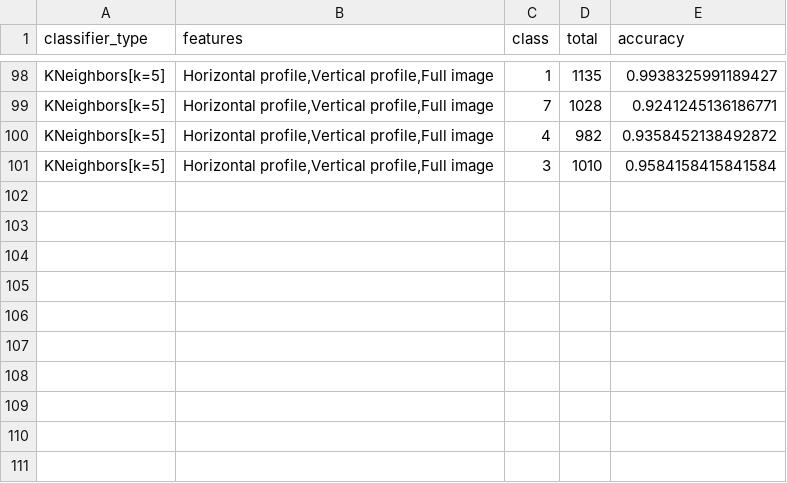
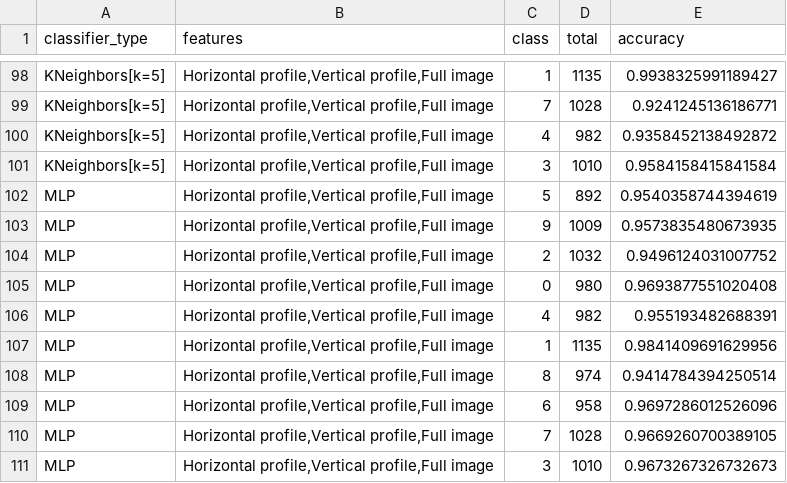
Before and after one commit to Lavode/33107-document-image-analysis, a CSV file: exercises/02_classification/data/scikit_accuracies.csv, drawn as a sheet; only a part is shown, gaps mark what is left out; the diff names each change by its address in the sheet, - before the commit and + after, or states it on an @@ line.

```diff
--- a/exercises/02_classification/data/scikit_accuracies.csv
+++ b/exercises/02_classification/data/scikit_accuracies.csv
+row 102: MLP | Horizontal profile,Vertical profile,Full image | 5 | 892 | 0.9540358744394619
+row 103: MLP | Horizontal profile,Vertical profile,Full image | 9 | 1009 | 0.9573835480673935
+row 104: MLP | Horizontal profile,Vertical profile,Full image | 2 | 1032 | 0.9496124031007752
+row 105: MLP | Horizontal profile,Vertical profile,Full image | 0 | 980 | 0.9693877551020408
+row 106: MLP | Horizontal profile,Vertical profile,Full image | 4 | 982 | 0.955193482688391
+row 107: MLP | Horizontal profile,Vertical profile,Full image | 1 | 1135 | 0.9841409691629956
+row 108: MLP | Horizontal profile,Vertical profile,Full image | 8 | 974 | 0.9414784394250514
+row 109: MLP | Horizontal profile,Vertical profile,Full image | 6 | 958 | 0.9697286012526096
+row 110: MLP | Horizontal profile,Vertical profile,Full image | 7 | 1028 | 0.9669260700389105
+row 111: MLP | Horizontal profile,Vertical profile,Full image | 3 | 1010 | 0.9673267326732673
```
Also changed, not shown: exercises/02_classification/data/scikit_times.csv, 6 other files.
